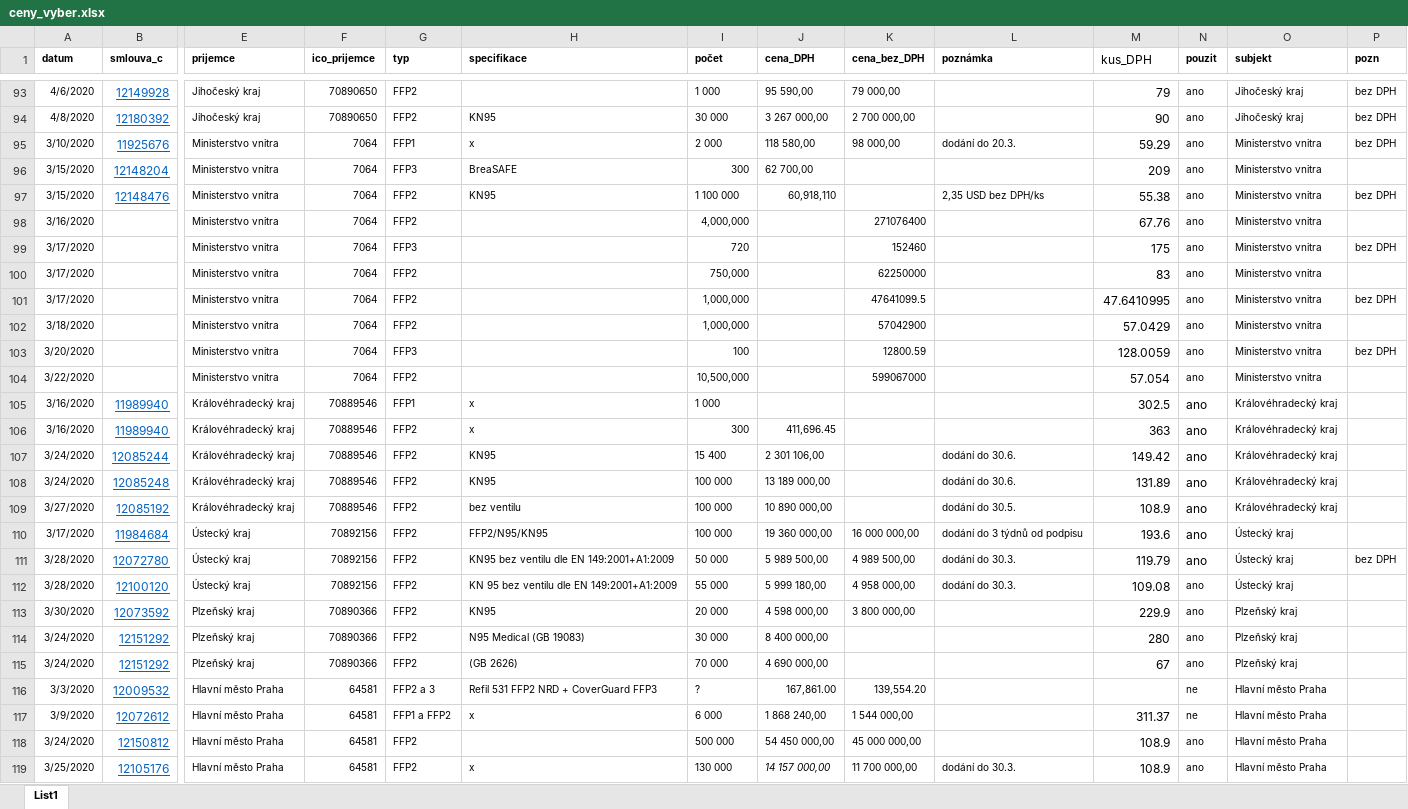
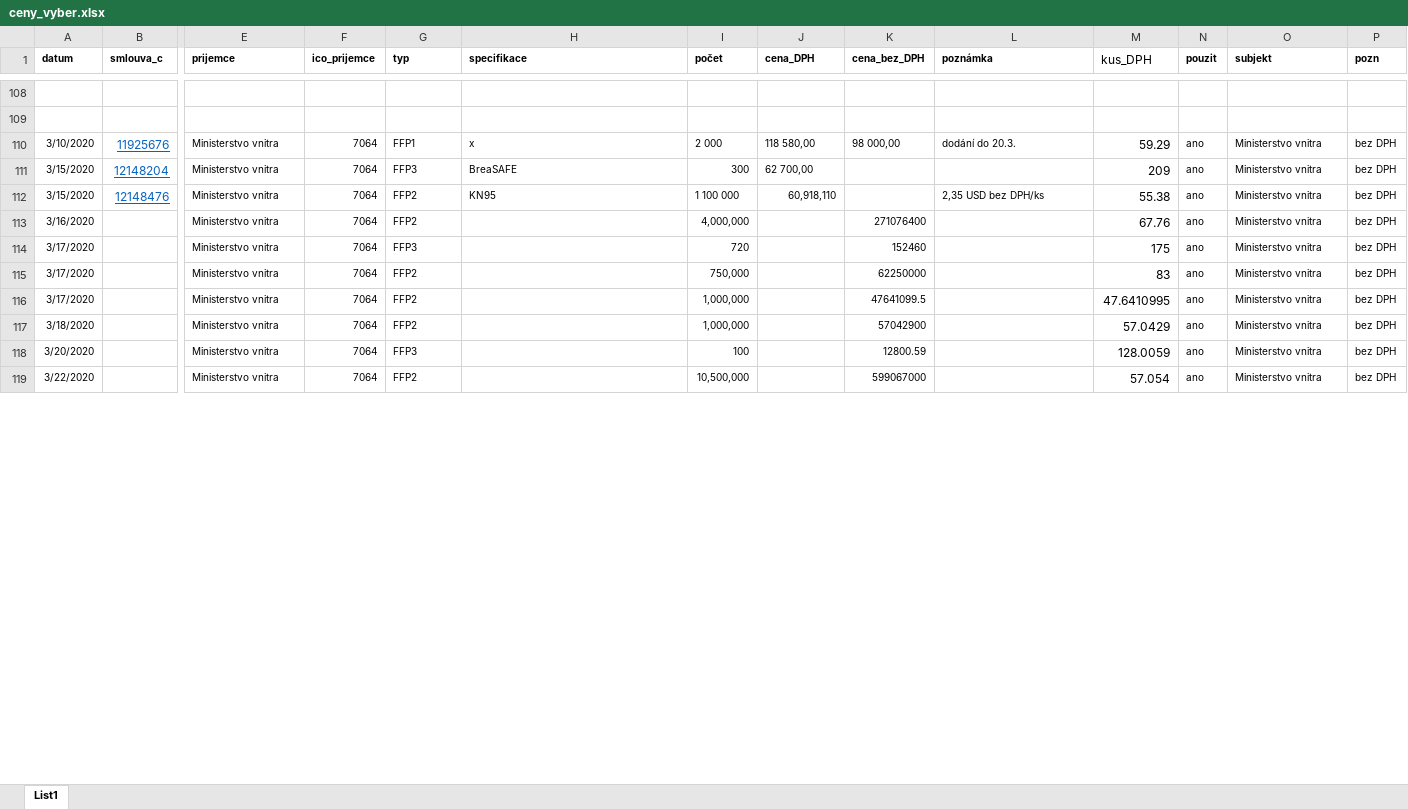
Before and after one commit to DataRozhlas/respir-nakupy, an Excel workbook: ceny_vyber.xlsx, sheet List1, drawn as a sheet; only a part is shown, gaps mark what is left out; values as stored, in another font and other column widths than the file's, no borders; removed rows and columns are numbered as before the commit, all else as after; rows hold the shown columns only; the diff covers the shown part only; the diff names each change by its address in the sheet, - before the commit and + after, or states it on an @@ line.

```diff
--- a/ceny_vyber.xlsx (sheet List1)
+++ b/ceny_vyber.xlsx (sheet List1)
-row 108: 4/6/2020 | 12149928 | Jihočeský kraj | 70890650 | FFP2 |  | 1 000 | 95 590,00 | 79 000,00 |  | 79 | ano | Jihočeský kraj | bez DPH
+row 108: (empty)
-row 109: 4/8/2020 | 12180392 | Jihočeský kraj | 70890650 | FFP2 | KN95 | 30 000 | 3 267 000,00 | 2 700 000,00 |  | 90 | ano | Jihočeský kraj | bez DPH
+row 109: (empty)
-P111 (pozn): (empty)
+P111 (pozn): bez DPH
-P113 (pozn): (empty)
+P113 (pozn): bez DPH
-P115 (pozn): (empty)
+P115 (pozn): bez DPH
-P117 (pozn): (empty)
+P117 (pozn): bez DPH
-P119 (pozn): (empty)
+P119 (pozn): bez DPH
-row 105: 3/16/2020 | 11989940 | Královéhradecký kraj | 70889546 | FFP1 | x | 1 000 |  |  |  | 302.5 | ano | Královéhradecký kraj
-row 106: 3/16/2020 | 11989940 | Královéhradecký kraj | 70889546 | FFP2 | x | 300 | 411,696.45 |  |  | 363 | ano | Královéhradecký kraj
-row 107: 3/24/2020 | 12085244 | Královéhradecký kraj | 70889546 | FFP2 | KN95 | 15 400 | 2 301 106,00 |  | dodání do 30.6. | 149.42 | ano | Královéhradecký kraj
-row 108: 3/24/2020 | 12085248 | Královéhradecký kraj | 70889546 | FFP2 | KN95 | 100 000 | 13 189 000,00 |  | dodání do 30.6. | 131.89 | ano | Královéhradecký kraj
-row 109: 3/27/2020 | 12085192 | Královéhradecký kraj | 70889546 | FFP2 | bez ventilu | 100 000 | 10 890 000,00 |  | dodání do 30.5. | 108.9 | ano | Královéhradecký kraj
-row 110: 3/17/2020 | 11984684 | Ústecký kraj | 70892156 | FFP2 | FFP2/N95/KN95 | 100 000 | 19 360 000,00 | 16 000 000,00 | dodání do 3 týdnů od podpisu | 193.6 | ano | Ústecký kraj
-row 111: 3/28/2020 | 12072780 | Ústecký kraj | 70892156 | FFP2 | KN95 bez ventilu dle EN 149:2001+A1:2009 | 50 000 | 5 989 500,00 | 4 989 500,00 | dodání do 30.3. | 119.79 | ano | Ústecký kraj | bez DPH
-row 112: 3/28/2020 | 12100120 | Ústecký kraj | 70892156 | FFP2 | KN 95 bez ventilu dle EN 149:2001+A1:2009 | 55 000 | 5 999 180,00 | 4 958 000,00 | dodání do 30.3. | 109.08 | ano | Ústecký kraj
-row 113: 3/30/2020 | 12073592 | Plzeňský kraj | 70890366 | FFP2 | KN95 | 20 000 | 4 598 000,00 | 3 800 000,00 |  | 229.9 | ano | Plzeňský kraj
-row 114: 3/24/2020 | 12151292 | Plzeňský kraj | 70890366 | FFP2 | N95 Medical (GB 19083) | 30 000 | 8 400 000,00 |  |  | 280 | ano | Plzeňský kraj
-row 115: 3/24/2020 | 12151292 | Plzeňský kraj | 70890366 | FFP2 | (GB 2626) | 70 000 | 4 690 000,00 |  |  | 67 | ano | Plzeňský kraj
-row 116: 3/3/2020 | 12009532 | Hlavní město Praha | 64581 | FFP2 a 3 | Refil 531 FFP2 NRD + CoverGuard FFP3 | ? | 167,861.00 | 139,554.20 |  |  | ne | Hlavní město Praha
-row 117: 3/9/2020 | 12072612 | Hlavní město Praha | 64581 | FFP1 a FFP2 | x | 6 000 | 1 868 240,00 | 1 544 000,00 |  | 311.37 | ne | Hlavní město Praha
-row 118: 3/24/2020 | 12150812 | Hlavní město Praha | 64581 | FFP2 |  | 500 000 | 54 450 000,00 | 45 000 000,00 |  | 108.9 | ano | Hlavní město Praha
-row 119: 3/25/2020 | 12105176 | Hlavní město Praha | 64581 | FFP2 | x | 130 000 | 14 157 000,00 | 11 700 000,00 | dodání do 30.3. | 108.9 | ano | Hlavní město Praha
```
Also changed, not shown: 30 added rows, 30 removed rows and 14 edited cells elsewhere in this sheet, formulas that keep their value, 2 other files.
